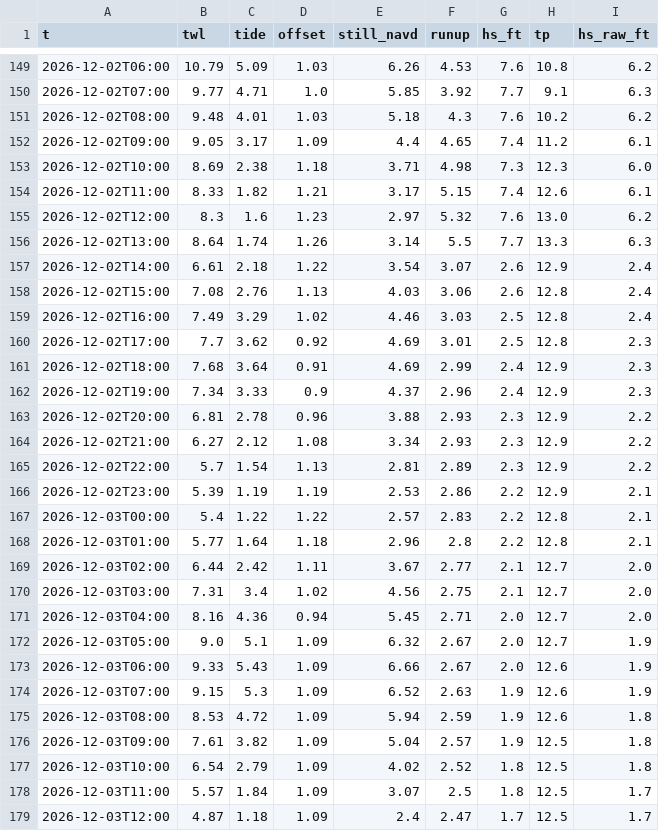
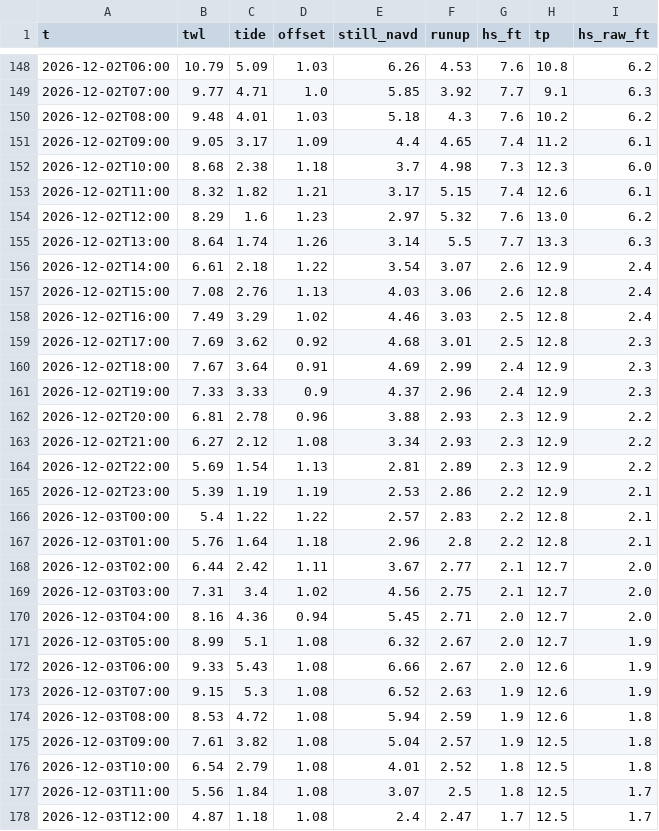
Before and after one commit to kevinkeet/frontpage, a CSV file: capitola/data/forecast_hourly.csv, drawn as a sheet; only a part is shown, gaps mark what is left out; the diff covers the shown part only.

```diff
--- a/capitola/data/forecast_hourly.csv
+++ b/capitola/data/forecast_hourly.csv
@@ -152,5 +151,5 @@ t,twl,tide,offset,still_navd,runup,hs_ft,tp,hs_raw_ft
 2026-12-02T09:00,9.05,3.17,1.09,4.4,4.65,7.4,11.2,6.1
-2026-12-02T10:00,8.69,2.38,1.18,3.71,4.98,7.3,12.3,6.0
-2026-12-02T11:00,8.33,1.82,1.21,3.17,5.15,7.4,12.6,6.1
-2026-12-02T12:00,8.3,1.6,1.23,2.97,5.32,7.6,13.0,6.2
+2026-12-02T10:00,8.68,2.38,1.18,3.7,4.98,7.3,12.3,6.0
+2026-12-02T11:00,8.32,1.82,1.21,3.17,5.15,7.4,12.6,6.1
+2026-12-02T12:00,8.29,1.6,1.23,2.97,5.32,7.6,13.0,6.2
 2026-12-02T13:00,8.64,1.74,1.26,3.14,5.5,7.7,13.3,6.3
@@ -159,11 +158,11 @@ t,twl,tide,offset,still_navd,runup,hs_ft,tp,hs_raw_ft
 2026-12-02T16:00,7.49,3.29,1.02,4.46,3.03,2.5,12.8,2.4
-2026-12-02T17:00,7.7,3.62,0.92,4.69,3.01,2.5,12.8,2.3
-2026-12-02T18:00,7.68,3.64,0.91,4.69,2.99,2.4,12.9,2.3
-2026-12-02T19:00,7.34,3.33,0.9,4.37,2.96,2.4,12.9,2.3
+2026-12-02T17:00,7.69,3.62,0.92,4.68,3.01,2.5,12.8,2.3
+2026-12-02T18:00,7.67,3.64,0.91,4.69,2.99,2.4,12.9,2.3
+2026-12-02T19:00,7.33,3.33,0.9,4.37,2.96,2.4,12.9,2.3
 2026-12-02T20:00,6.81,2.78,0.96,3.88,2.93,2.3,12.9,2.2
 2026-12-02T21:00,6.27,2.12,1.08,3.34,2.93,2.3,12.9,2.2
-2026-12-02T22:00,5.7,1.54,1.13,2.81,2.89,2.3,12.9,2.2
+2026-12-02T22:00,5.69,1.54,1.13,2.81,2.89,2.3,12.9,2.2
 2026-12-02T23:00,5.39,1.19,1.19,2.53,2.86,2.2,12.9,2.1
 2026-12-03T00:00,5.4,1.22,1.22,2.57,2.83,2.2,12.8,2.1
-2026-12-03T01:00,5.77,1.64,1.18,2.96,2.8,2.2,12.8,2.1
+2026-12-03T01:00,5.76,1.64,1.18,2.96,2.8,2.2,12.8,2.1
 2026-12-03T02:00,6.44,2.42,1.11,3.67,2.77,2.1,12.7,2.0
@@ -171,9 +170,9 @@ t,twl,tide,offset,still_navd,runup,hs_ft,tp,hs_raw_ft
 2026-12-03T04:00,8.16,4.36,0.94,5.45,2.71,2.0,12.7,2.0
-2026-12-03T05:00,9.0,5.1,1.09,6.32,2.67,2.0,12.7,1.9
-2026-12-03T06:00,9.33,5.43,1.09,6.66,2.67,2.0,12.6,1.9
-2026-12-03T07:00,9.15,5.3,1.09,6.52,2.63,1.9,12.6,1.9
-2026-12-03T08:00,8.53,4.72,1.09,5.94,2.59,1.9,12.6,1.8
-2026-12-03T09:00,7.61,3.82,1.09,5.04,2.57,1.9,12.5,1.8
-2026-12-03T10:00,6.54,2.79,1.09,4.02,2.52,1.8,12.5,1.8
-2026-12-03T11:00,5.57,1.84,1.09,3.07,2.5,1.8,12.5,1.7
-2026-12-03T12:00,4.87,1.18,1.09,2.4,2.47,1.7,12.5,1.7
+2026-12-03T05:00,8.99,5.1,1.08,6.32,2.67,2.0,12.7,1.9
+2026-12-03T06:00,9.33,5.43,1.08,6.66,2.67,2.0,12.6,1.9
+2026-12-03T07:00,9.15,5.3,1.08,6.52,2.63,1.9,12.6,1.9
+2026-12-03T08:00,8.53,4.72,1.08,5.94,2.59,1.9,12.6,1.8
+2026-12-03T09:00,7.61,3.82,1.08,5.04,2.57,1.9,12.5,1.8
+2026-12-03T10:00,6.54,2.79,1.08,4.01,2.52,1.8,12.5,1.8
+2026-12-03T11:00,5.56,1.84,1.08,3.07,2.5,1.8,12.5,1.7
+2026-12-03T12:00,4.87,1.18,1.08,2.4,2.47,1.7,12.5,1.7
```
Also changed, not shown: 1 removed row and 130 edited cells elsewhere in this file, capitola/data/forecast_daily.csv, capitola/data/outlook_hourly.csv.
